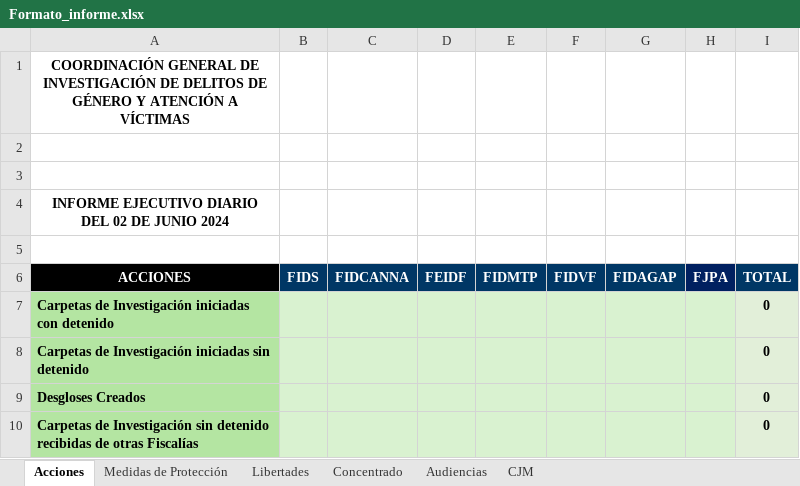
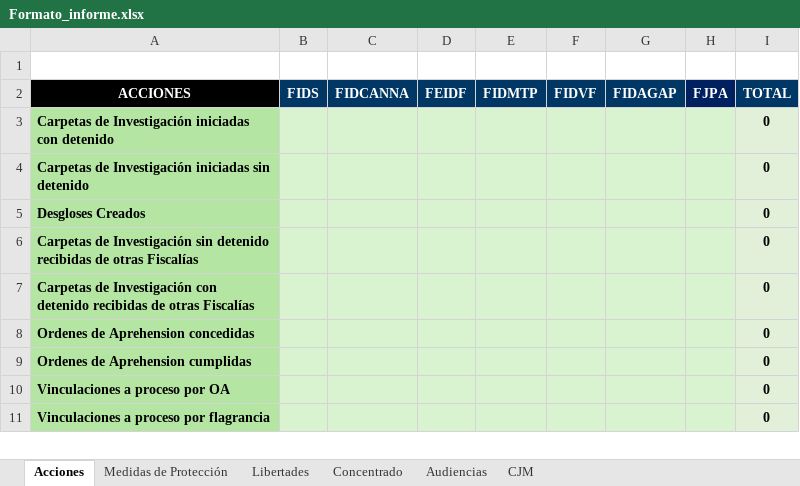
Before and after one commit to JuodaanViinaa/Fiscalia, an Excel workbook: informeEjecutivo/Formato_informe.xlsx, sheet Acciones, drawn as a sheet; only a part is shown; the shorter side is filled out with more unchanged rows; values as stored, in another font and other column widths than the file's, no borders; the diff names each change by its address in the sheet, - before the commit and + after, or states it on an @@ line.

Commit message:
Actualizar informe con nuevo formato para mayor consistencia. Wednesday 2025-01-08

```diff
--- a/informeEjecutivo/Formato_informe.xlsx (sheet Acciones)
+++ b/informeEjecutivo/Formato_informe.xlsx (sheet Acciones)
-row 1: COORDINACIÓN GENERAL DE INVESTIGACIÓN DE DELITOS DE GÉNERO Y ATENCIÓN A VÍCTIMAS
-row 2: (empty)
-row 3: (empty)
-row 4: INFORME EJECUTIVO DIARIO DEL 02 DE JUNIO 2024
```
Also changed, not shown: 1 other file.
